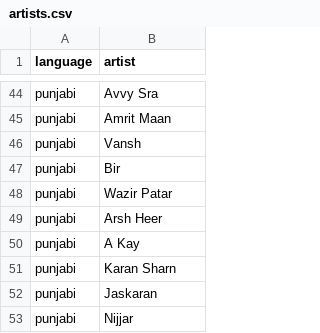
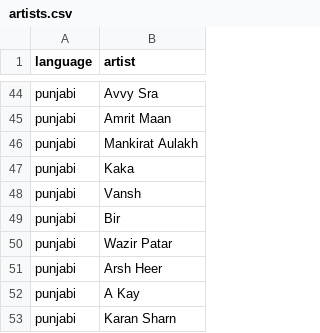
Before and after one commit to Xdorm69/GoMusic, a CSV file: constants/artists.csv, drawn as a sheet; only a part is shown, gaps mark what is left out; the shorter side is filled out with more unchanged rows; the diff names each change by its address in the sheet, - before the commit and + after, or states it on an @@ line.

```diff
--- a/constants/artists.csv
+++ b/constants/artists.csv
+row 46: punjabi | Mankirat Aulakh
+row 47: punjabi | Kaka
```
Also changed, not shown: youtube_songs.csv, 4 other files.
